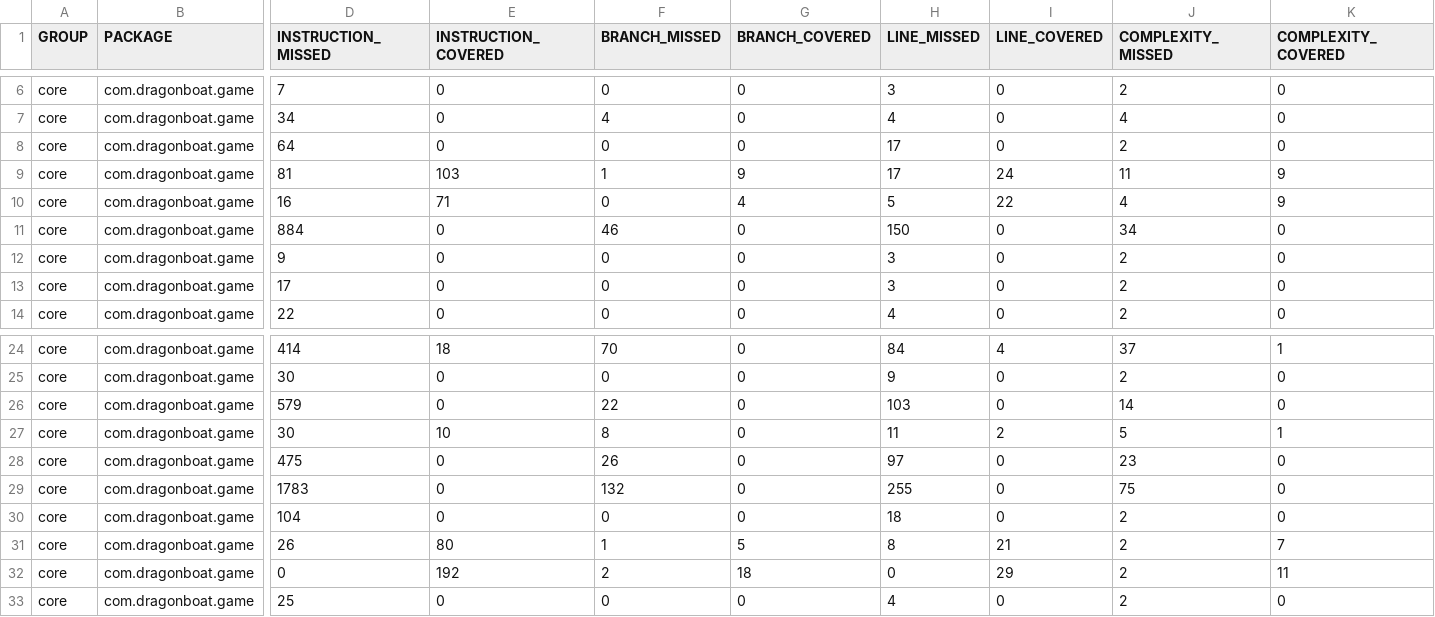
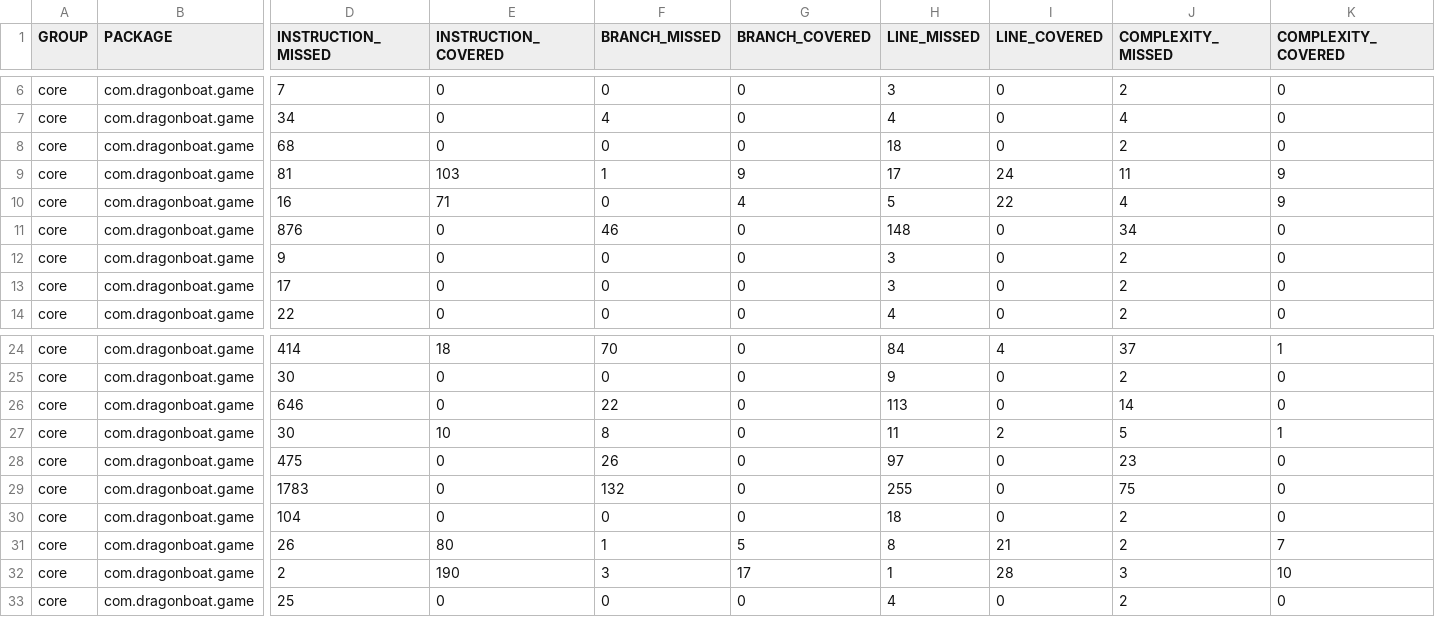
Before and after one commit to AlecCoates/Dragon-Boat-Z, a CSV file: target/site/jacoco/jacoco.csv, drawn as a sheet; only a part is shown, gaps mark what is left out; the diff names each change by its address in the sheet, - before the commit and + after, or states it on an @@ line.

Commit message:
Autogenerated Jacoco Coverage Badge

```diff
--- a/target/site/jacoco/jacoco.csv
+++ b/target/site/jacoco/jacoco.csv
-D8 (INSTRUCTION_MISSED): 64
+D8 (INSTRUCTION_MISSED): 68
-H8 (LINE_MISSED): 17
+H8 (LINE_MISSED): 18
-D11 (INSTRUCTION_MISSED): 884
+D11 (INSTRUCTION_MISSED): 876
-H11 (LINE_MISSED): 150
+H11 (LINE_MISSED): 148
-D26 (INSTRUCTION_MISSED): 579
+D26 (INSTRUCTION_MISSED): 646
-H26 (LINE_MISSED): 103
+H26 (LINE_MISSED): 113
-D32 (INSTRUCTION_MISSED): 0
+D32 (INSTRUCTION_MISSED): 2
-E32 (INSTRUCTION_COVERED): 192
+E32 (INSTRUCTION_COVERED): 190
-F32 (BRANCH_MISSED): 2
+F32 (BRANCH_MISSED): 3
-G32 (BRANCH_COVERED): 18
+G32 (BRANCH_COVERED): 17
-H32 (LINE_MISSED): 0
+H32 (LINE_MISSED): 1
-I32 (LINE_COVERED): 29
+I32 (LINE_COVERED): 28
-J32 (COMPLEXITY_MISSED): 2
+J32 (COMPLEXITY_MISSED): 3
-K32 (COMPLEXITY_COVERED): 11
+K32 (COMPLEXITY_COVERED): 10
```
Also changed, not shown: 4 other files.
